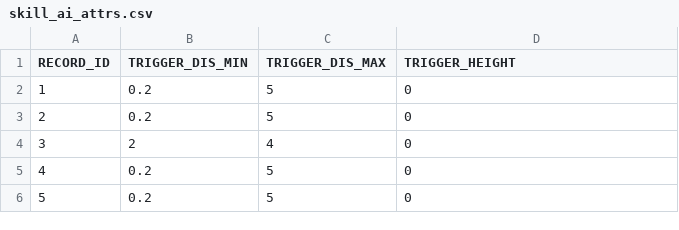
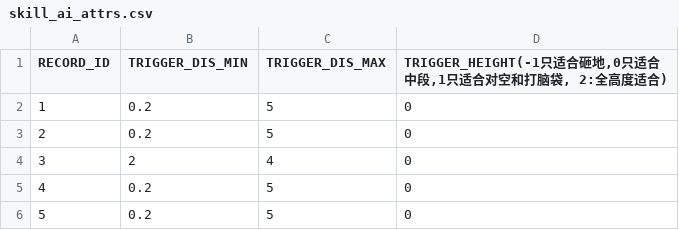
Before and after one commit to bodacheng/MComat, a CSV file: Assets/ExternalAssets/Config/skill_ai_attrs.csv, drawn as a sheet; only a part is shown.

```diff
--- a/Assets/ExternalAssets/Config/skill_ai_attrs.csv
+++ b/Assets/ExternalAssets/Config/skill_ai_attrs.csv
@@ -1,2 +1,2 @@
-RECORD_ID,TRIGGER_DIS_MIN,TRIGGER_DIS_MAX,TRIGGER_HEIGHT
+RECORD_ID,TRIGGER_DIS_MIN,TRIGGER_DIS_MAX,"TRIGGER_HEIGHT(-1只适合砸地,0只适合中段,1只适合对空和打脑袋, 2:全高度适合)"
 1,0.2,5,0
```
Also changed, not shown: Assets/ExternalAssets/Config/SkillStaticAnalysis.csv, Assets/ExternalAssets/Config/mst_skill.csv, 2 other files.
